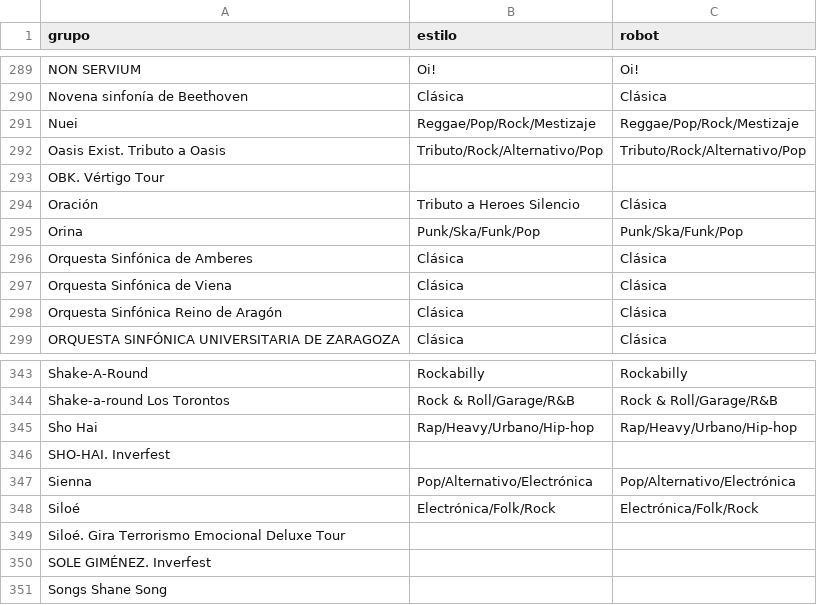
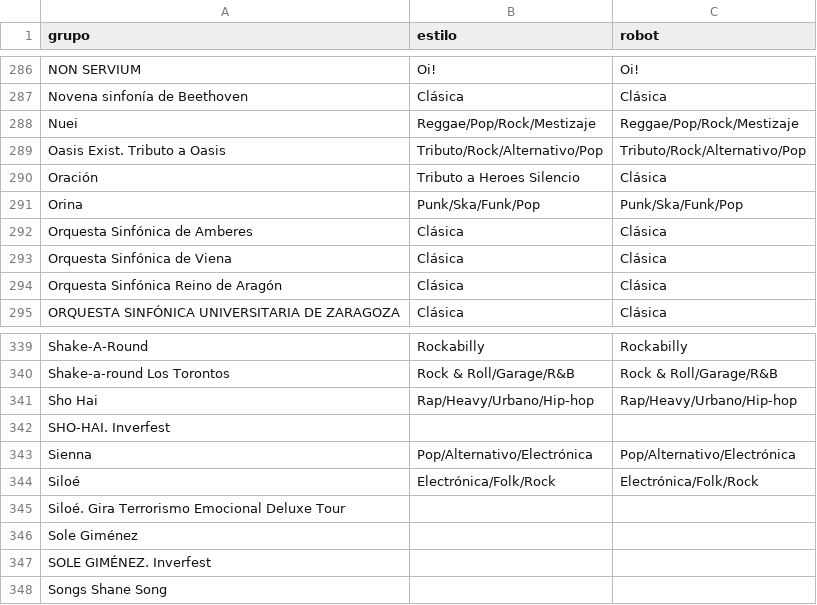
Before and after one commit to aalbae/zgz-datos, a CSV file: estilos.csv, drawn as a sheet; only a part is shown, gaps mark what is left out; the diff covers the shown part only.

```diff
--- a/estilos.csv
+++ b/estilos.csv
@@ -292,3 +289,2 @@ Nuei,Reggae/Pop/Rock/Mestizaje,Reggae/Pop/Rock/Mestizaje
 Oasis Exist. Tributo a Oasis,Tributo/Rock/Alternativo/Pop,Tributo/Rock/Alternativo/Pop
-OBK. Vértigo Tour,,
 Oración,Tributo a Heroes Silencio,Clásica
@@ -349,2 +345,3 @@ Siloé,Electrónica/Folk/Rock,Electrónica/Folk/Rock
 Siloé. Gira Terrorismo Emocional Deluxe Tour,,
+Sole Giménez,,
 SOLE GIMÉNEZ. Inverfest,,
```
Also changed, not shown: 1 added row and 5 removed rows elsewhere in this file, conciertos.csv, 1 other file.
